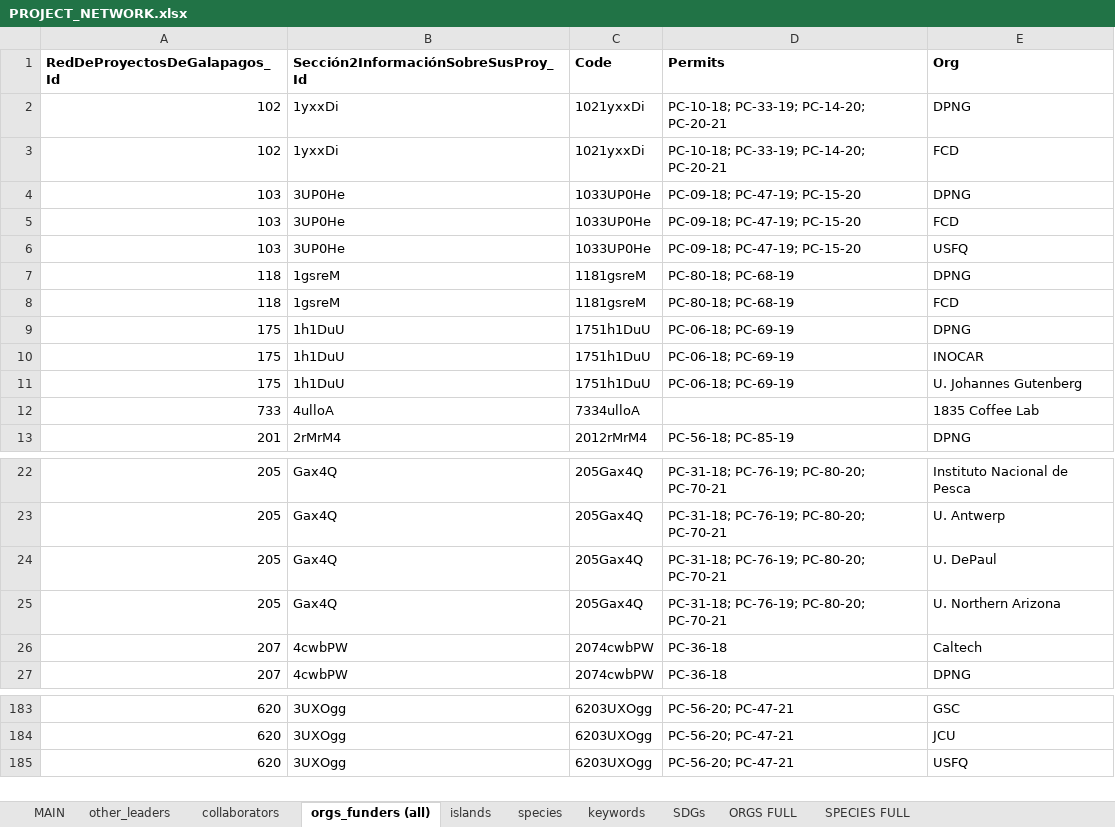
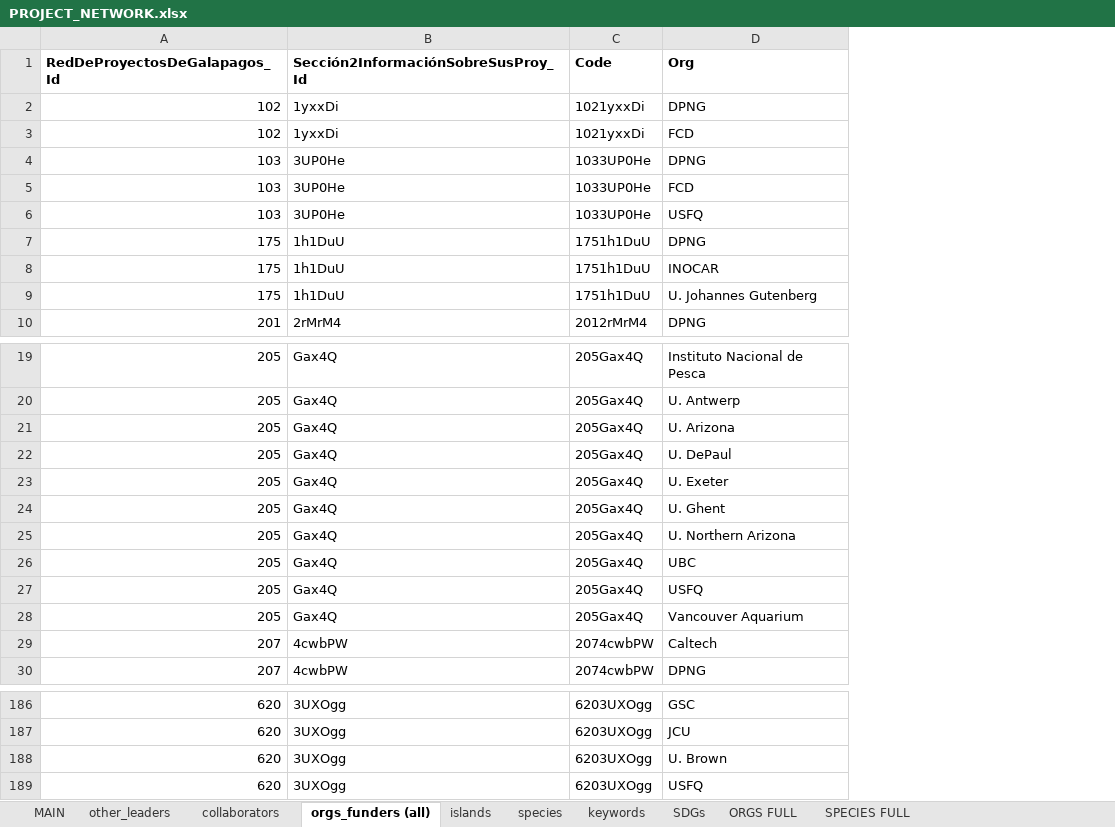
Before and after one commit to jtklein/galapagos-resnet, an Excel workbook: network_data/PROJECT_NETWORK.xlsx, sheet orgs_funders (all), drawn as a sheet; only a part is shown, gaps mark what is left out; values as stored, in another font and other column widths than the file's, no borders; removed rows and columns are numbered as before the commit, all else as after; the diff covers the shown part only; the diff names each change by its address in the sheet, - before the commit and + after, or states it on an @@ line.

```diff
--- a/network_data/PROJECT_NETWORK.xlsx (sheet orgs_funders (all))
+++ b/network_data/PROJECT_NETWORK.xlsx (sheet orgs_funders (all))
-column D (Permits), rows 2-6: PC-10-18; PC-33-19; PC-14-20; PC-20-21 | PC-10-18; PC-33-19; PC-14-20; PC-20-21 | PC-09-18; PC-47-19; PC-15-20 | PC-09-18; PC-47-19; PC-15-20 | PC-09-18; PC-47-19; PC-15-20; rows 9-11: all PC-06-18; PC-69-19; row 13: PC-56-18; PC-85-19; rows 22-27: PC-31-18; PC-76-19; PC-80-20; PC-70-21 | PC-31-18; PC-76-19; PC-80-20; PC-70-21 | PC-31-18; PC-76-19; PC-80-20; PC-70-21 | PC-31-18; PC-76-19; PC-80-20; PC-70-21 | PC-36-18 | PC-36-18; rows 183-185: all PC-56-20; PC-47-21
-row 7: 118 | 1gsreM | 1181gsreM | PC-80-18; PC-68-19 | DPNG
-row 8: 118 | 1gsreM | 1181gsreM | PC-80-18; PC-68-19 | FCD
@@ row 12 moved to row 269: 733 @@
+row 21: 205 | Gax4Q | 205Gax4Q | U. Arizona
+row 23: 205 | Gax4Q | 205Gax4Q | U. Exeter
+row 24: 205 | Gax4Q | 205Gax4Q | U. Ghent
+row 26: 205 | Gax4Q | 205Gax4Q | UBC
+row 27: 205 | Gax4Q | 205Gax4Q | USFQ
+row 28: 205 | Gax4Q | 205Gax4Q | Vancouver Aquarium
+row 188: 620 | 3UXOgg | 6203UXOgg | U. Brown
```
Also changed, not shown: 369 added rows, 4 removed rows, 71 moved rows and 1 edited cell elsewhere in this sheet, sheet collaborators, sheet islands, sheet species, sheet MAIN, sheet ORGS FULL, sheet SPECIES FULL, 3 more sheets, formulas that keep their value.
